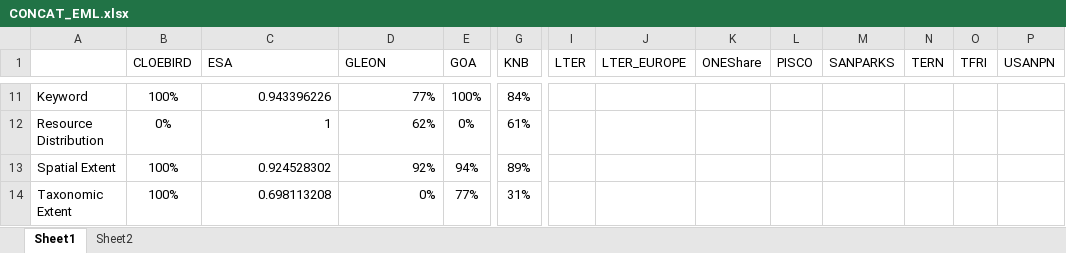
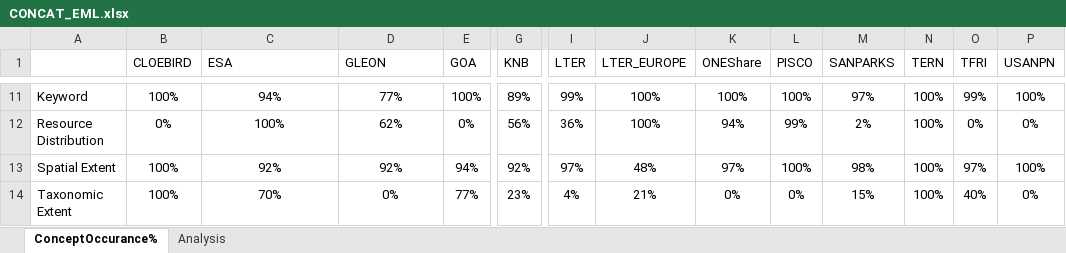
Before and after one commit to scgordon/ConceptMining, an Excel workbook: RAD/DataONE/CONCAT_EML.xlsx, sheet ConceptOccurance%, drawn as a sheet; only a part is shown, gaps mark what is left out; values as stored, in another font and other column widths than the file's, no borders; conditional formats not drawn; the diff covers the shown part only; the diff names each change by its address in the sheet, - before the commit and + after, or states it on an @@ line.

```diff
--- a/RAD/DataONE/CONCAT_EML.xlsx (sheet ConceptOccurance%)
+++ b/RAD/DataONE/CONCAT_EML.xlsx (sheet ConceptOccurance%)
-sheet tab: Sheet1
+sheet tab: ConceptOccurance%
-sheet tab: Sheet2
+sheet tab: Analysis
-C11:D14 alignment: right
+C11:D14 alignment: center
-C11 (ESA): 0.943396226
+C11 (ESA): 94%
-G11 (KNB): 84%
+G11 (KNB): 89%
-I11 (LTER): (empty)
+I11 (LTER): 99%
-J11:J12 (LTER_EUROPE): (empty)
+J11:J12 (LTER_EUROPE): 100%
-K11 (ONEShare): (empty)
+K11 (ONEShare): 100%
-L11 (PISCO): (empty)
+L11 (PISCO): 100%
-M11 (SANPARKS): (empty)
+M11 (SANPARKS): 97%
-N11:N14 (TERN): (empty)
+N11:N14 (TERN): 100%
-O11 (TFRI): (empty)
+O11 (TFRI): 99%
-P11 (USANPN): (empty)
+P11 (USANPN): 100%
-C12 (ESA): 1
+C12 (ESA): 100%
-G12 (KNB): 61%
+G12 (KNB): 56%
-I12 (LTER): (empty)
+I12 (LTER): 36%
-K12 (ONEShare): (empty)
+K12 (ONEShare): 94%
-L12 (PISCO): (empty)
+L12 (PISCO): 99%
-M12 (SANPARKS): (empty)
+M12 (SANPARKS): 2%
-O12 (TFRI): (empty)
+O12 (TFRI): 0%
-P12 (USANPN): (empty)
+P12 (USANPN): 0%
-C13 (ESA): 0.924528302
+C13 (ESA): 92%
-G13 (KNB): 89%
+G13 (KNB): 92%
-I13 (LTER): (empty)
+I13 (LTER): 97%
-J13 (LTER_EUROPE): (empty)
+J13 (LTER_EUROPE): 48%
-K13 (ONEShare): (empty)
+K13 (ONEShare): 97%
-L13 (PISCO): (empty)
+L13 (PISCO): 100%
-M13 (SANPARKS): (empty)
+M13 (SANPARKS): 98%
-O13 (TFRI): (empty)
+O13 (TFRI): 97%
-P13 (USANPN): (empty)
+P13 (USANPN): 100%
-C14 (ESA): 0.698113208
+C14 (ESA): 70%
-G14 (KNB): 31%
+G14 (KNB): 23%
-I14 (LTER): (empty)
+I14 (LTER): 4%
-J14 (LTER_EUROPE): (empty)
+J14 (LTER_EUROPE): 21%
-K14 (ONEShare): (empty)
+K14 (ONEShare): 0%
-L14 (PISCO): (empty)
+L14 (PISCO): 0%
-M14 (SANPARKS): (empty)
+M14 (SANPARKS): 15%
-O14 (TFRI): (empty)
+O14 (TFRI): 40%
-P14 (USANPN): (empty)
+P14 (USANPN): 0%
```
Also changed, not shown: 205 edited cells and cell formats elsewhere in this sheet, sheet Analysis, 4 other files.
